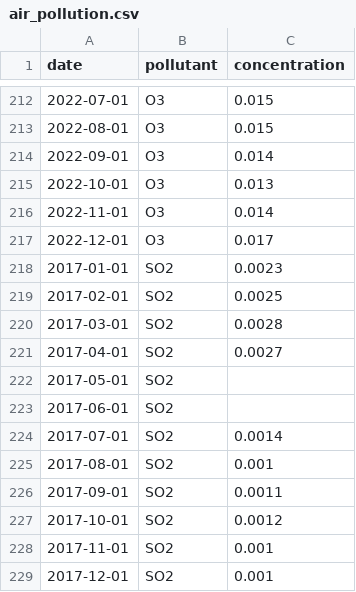
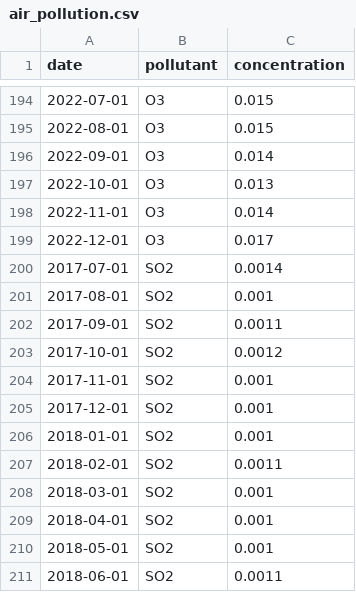
Before and after one commit to amosyap/FIT3179-DV2, a CSV file: data/air_pollution.csv, drawn as a sheet; only a part is shown, gaps mark what is left out; the shorter side is filled out with more unchanged rows; the diff covers the shown part only.

```diff
--- a/data/air_pollution.csv
+++ b/data/air_pollution.csv
@@ -217,8 +199,2 @@ date,pollutant,concentration
 2022-12-01,O3,0.017
-2017-01-01,SO2,0.0023
-2017-02-01,SO2,0.0025
-2017-03-01,SO2,0.0028
-2017-04-01,SO2,0.0027
-2017-05-01,SO2,
-2017-06-01,SO2,
 2017-07-01,SO2,0.0014
```
Also changed, not shown: 18 removed rows elsewhere in this file.
